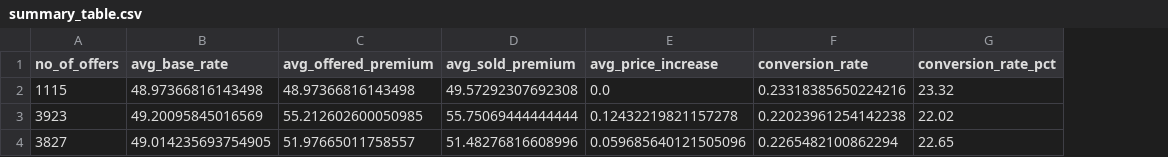
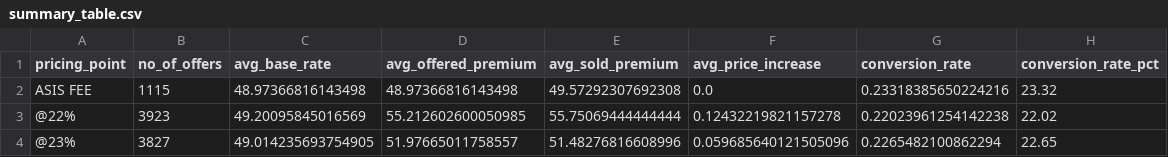
Before and after one commit to SiriJ079/dg-pricing-analysis-case-study, a CSV file: outputs/tables/summary_table.csv, drawn as a sheet; the diff names each change by its address in the sheet, - before the commit and + after, or states it on an @@ line.

```diff
--- a/outputs/tables/summary_table.csv
+++ b/outputs/tables/summary_table.csv
+column A (pricing_point), rows 2-4: ASIS FEE | @22% | @23%
```
Also changed, not shown: 4 other files.
